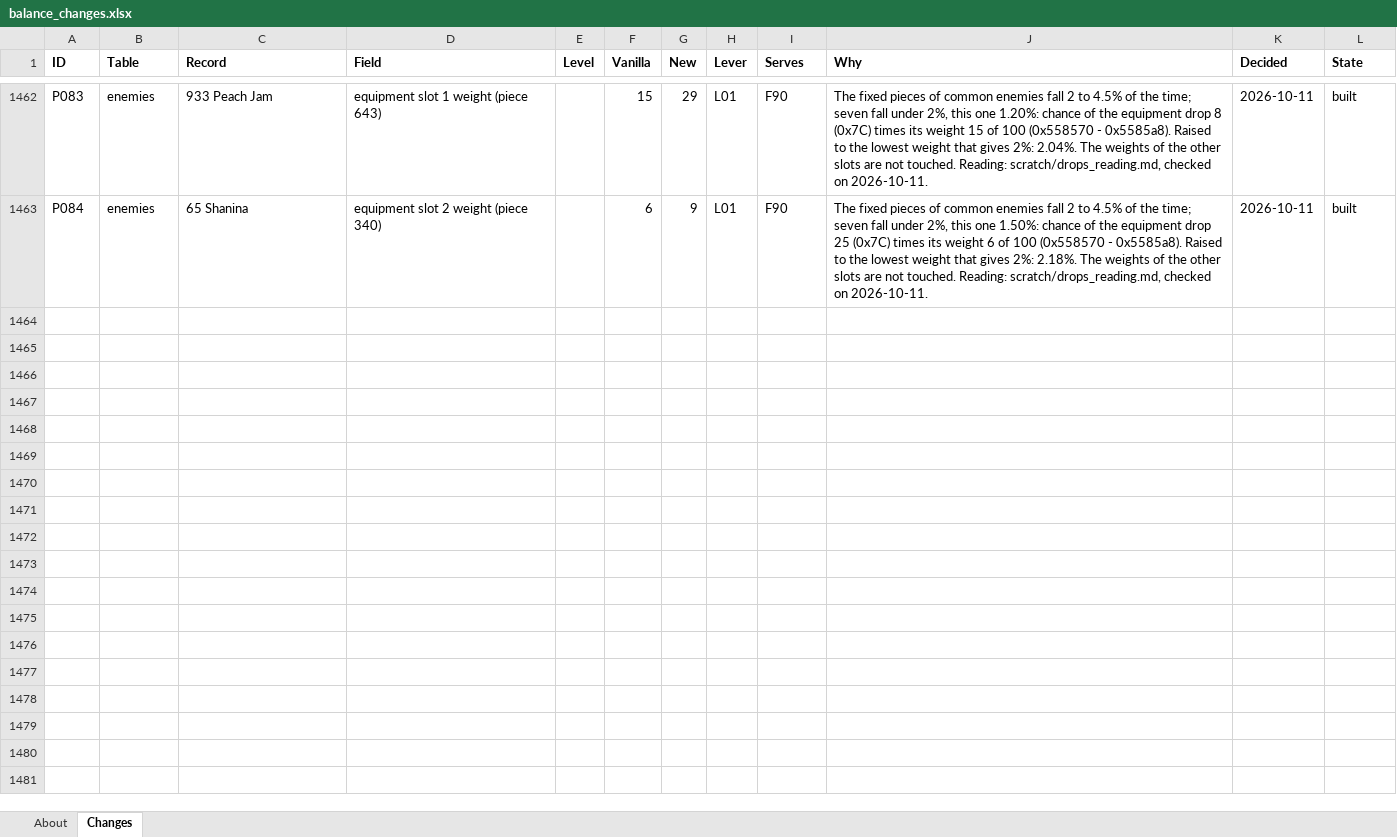
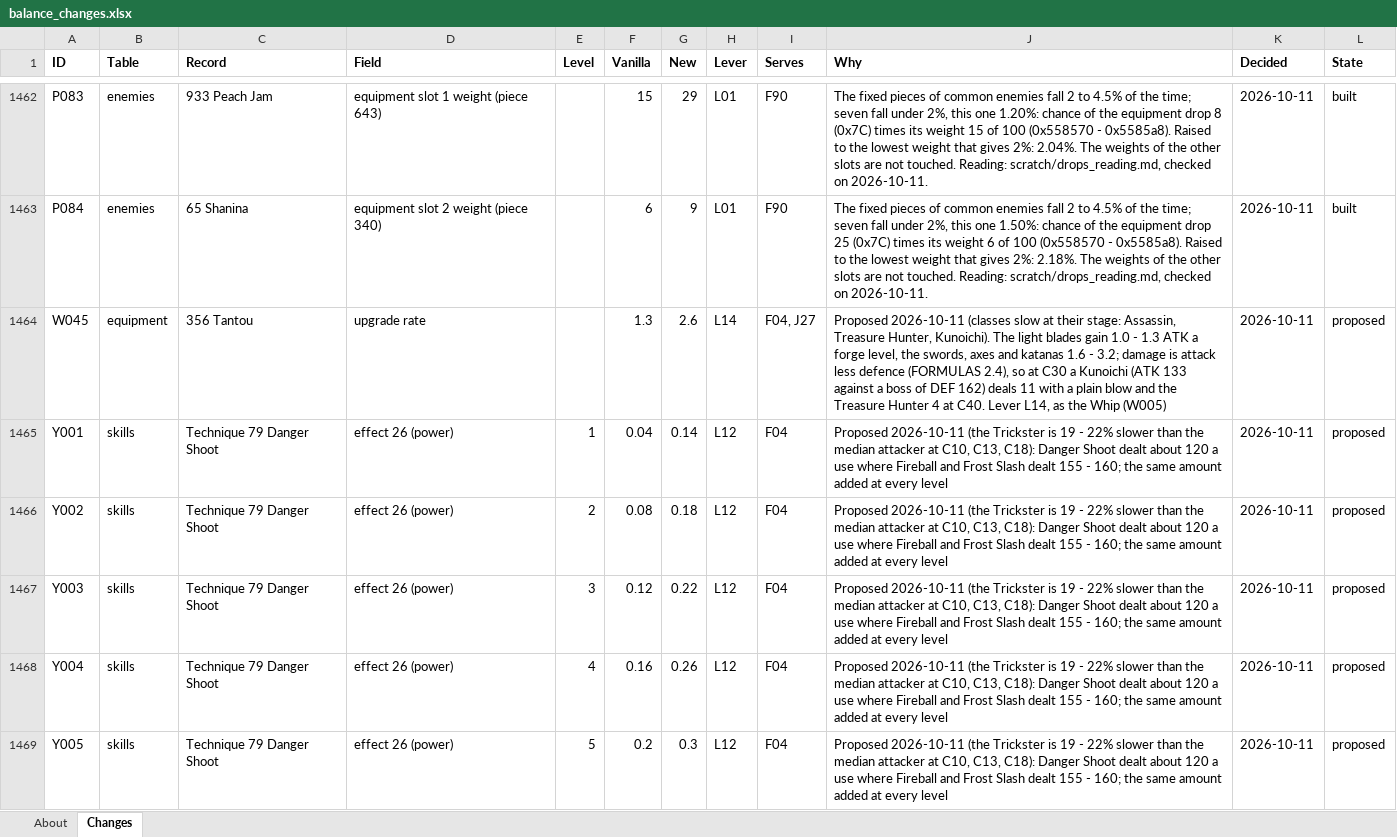
Before and after one commit to Asaad-E/DungeonTravelers_2_2_qol_balance_mod, an Excel workbook: mod_project/data_tables/balance_changes.xlsx, sheet Changes, drawn as a sheet; only a part is shown, gaps mark what is left out; values as stored, in another font and other column widths than the file's, no borders; the diff covers the shown part only; the diff names each change by its address in the sheet, - before the commit and + after, or states it on an @@ line.

Commit message:
balance: proposed, not built: the forge rate of the Tantou doubled and
proposed, not built: the forge rate of the Tantou doubled and Danger
Shoot +0.10, measured on classes and curve

Rows W045 and Y001 - Y010 in the state proposed. With them the Kunoichi
(1.31 to 1.10) and the Trickster (1.19 and 1.22 to 1.11 and 1.15) come
into the band and the difficulty curve does not move (37 of 44 within, 7
easier). The Dagger and the Kukri are left alone: at twice their rate
the reference party, which holds a Treasure Hunter, makes 17 bosses
easier than vanilla. BALANCE_PROPOSED=1 lets any tool of the simulator
measure the proposed rows.

```diff
--- a/mod_project/data_tables/balance_changes.xlsx (sheet Changes)
+++ b/mod_project/data_tables/balance_changes.xlsx (sheet Changes)
+row 1464: W045 | equipment | 356 Tantou | upgrade rate |  | 1.3 | 2.6 | L14 | F04, J27 | Proposed 2026-10-11 (classes slow at their stage: Assassin, Treasure Hunter, Kunoichi). The light blades gain 1.0 - 1.3 ATK a forge level, the swords, axes and katanas 1.6 - 3.2; damage is attack less defence (FORMULAS 2.4), so at C30 a Kunoichi (ATK 133 against a boss of DEF 162) deals 11 with a plain blow and the Treasure Hunter 4 at C40. Lever L14, as the Whip (W005) | 2026-10-11 | proposed
+row 1465: Y001 | skills | Technique 79 Danger Shoot | effect 26 (power) | 1 | 0.04 | 0.14 | L12 | F04 | Proposed 2026-10-11 (the Trickster is 19 - 22% slower than the median attacker at C10, C13, C18): Danger Shoot dealt about 120 a use where Fireball and Frost Slash dealt 155 - 160; the same amount added at every level | 2026-10-11 | proposed
+row 1466: Y002 | skills | Technique 79 Danger Shoot | effect 26 (power) | 2 | 0.08 | 0.18 | L12 | F04 | Proposed 2026-10-11 (the Trickster is 19 - 22% slower than the median attacker at C10, C13, C18): Danger Shoot dealt about 120 a use where Fireball and Frost Slash dealt 155 - 160; the same amount added at every level | 2026-10-11 | proposed
+row 1467: Y003 | skills | Technique 79 Danger Shoot | effect 26 (power) | 3 | 0.12 | 0.22 | L12 | F04 | Proposed 2026-10-11 (the Trickster is 19 - 22% slower than the median attacker at C10, C13, C18): Danger Shoot dealt about 120 a use where Fireball and Frost Slash dealt 155 - 160; the same amount added at every level | 2026-10-11 | proposed
+row 1468: Y004 | skills | Technique 79 Danger Shoot | effect 26 (power) | 4 | 0.16 | 0.26 | L12 | F04 | Proposed 2026-10-11 (the Trickster is 19 - 22% slower than the median attacker at C10, C13, C18): Danger Shoot dealt about 120 a use where Fireball and Frost Slash dealt 155 - 160; the same amount added at every level | 2026-10-11 | proposed
+row 1469: Y005 | skills | Technique 79 Danger Shoot | effect 26 (power) | 5 | 0.2 | 0.3 | L12 | F04 | Proposed 2026-10-11 (the Trickster is 19 - 22% slower than the median attacker at C10, C13, C18): Danger Shoot dealt about 120 a use where Fireball and Frost Slash dealt 155 - 160; the same amount added at every level | 2026-10-11 | proposed
```
Also changed, not shown: 5 added rows elsewhere in this sheet, 58 other files.
